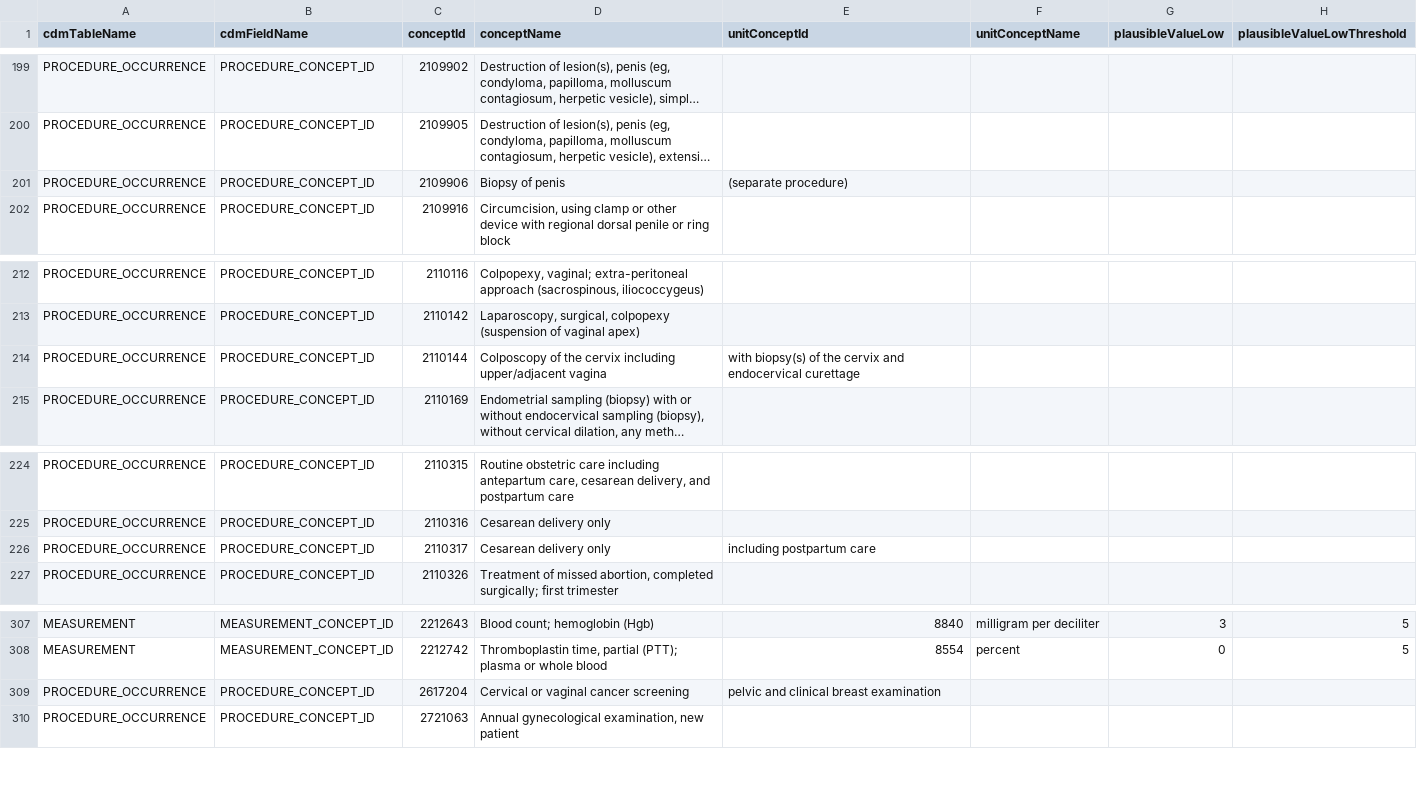
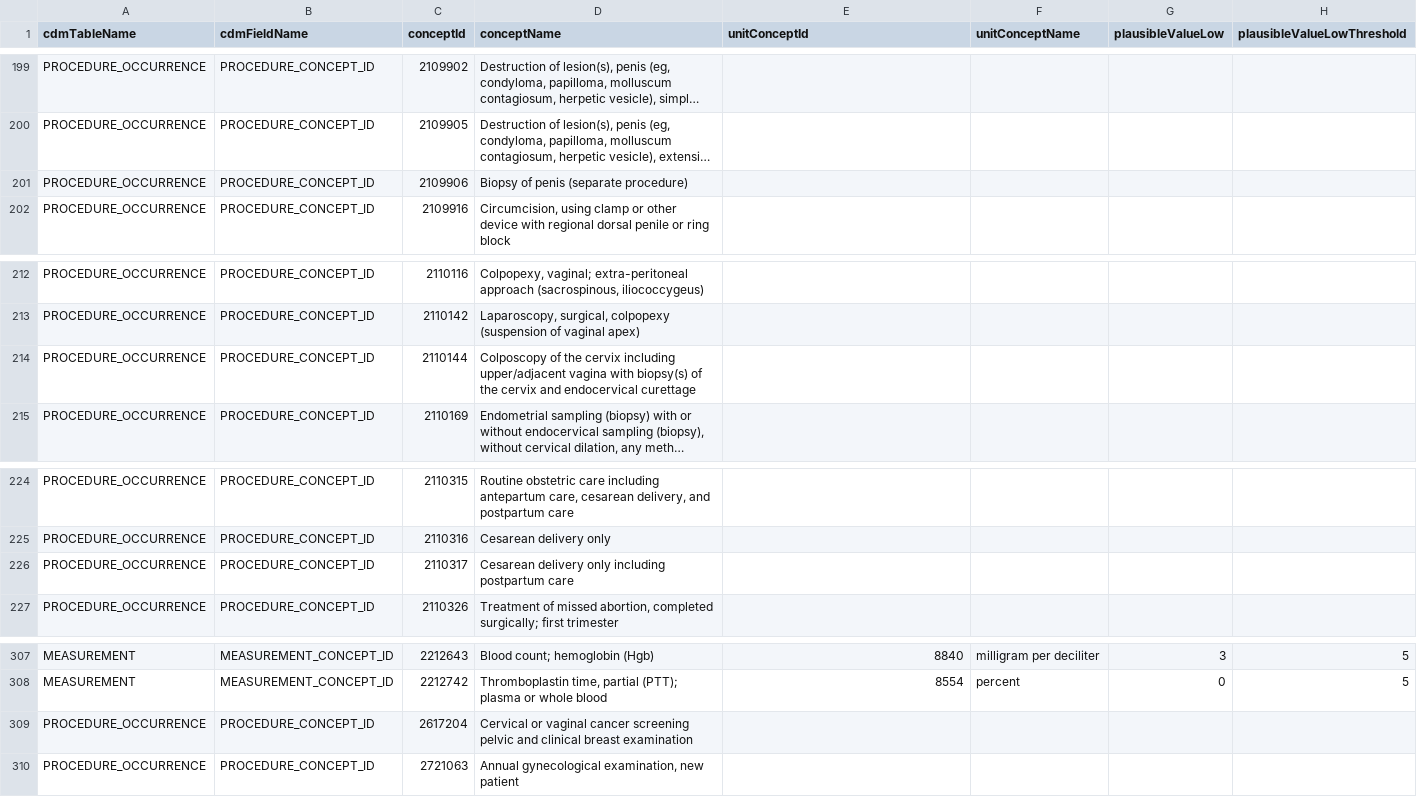
Before and after one commit to Miimansa/Miimansa-DQD, a CSV file: inst/csv/OMOP_CDMv5.2.2_Concept_Level.csv, drawn as a sheet; only a part is shown, gaps mark what is left out; long unchanged cells end in …; the diff names each change by its address in the sheet, - before the commit and + after, or states it on an @@ line.

Commit message:
Fix to units in concept level file

```diff
--- a/inst/csv/OMOP_CDMv5.2.2_Concept_Level.csv
+++ b/inst/csv/OMOP_CDMv5.2.2_Concept_Level.csv
-D201 (conceptName): Biopsy of penis
+D201 (conceptName): Biopsy of penis (separate procedure)
-E201 (unitConceptId): (separate procedure)
+E201 (unitConceptId): (empty)
-D214 (conceptName): …upper/adjacent vagina
+D214 (conceptName): …upper/adjacent vagina with biopsy(s) of the cervix and endocervical curettage
-E214 (unitConceptId): with biopsy(s) of the cervix and endocervical curettage
+E214 (unitConceptId): (empty)
-D226 (conceptName): Cesarean delivery only
+D226 (conceptName): Cesarean delivery only including postpartum care
-E226 (unitConceptId): including postpartum care
+E226 (unitConceptId): (empty)
-D309 (conceptName): …cancer screening
+D309 (conceptName): …cancer screening pelvic and clinical breast examination
-E309 (unitConceptId): pelvic and clinical breast examination
+E309 (unitConceptId): (empty)
```
